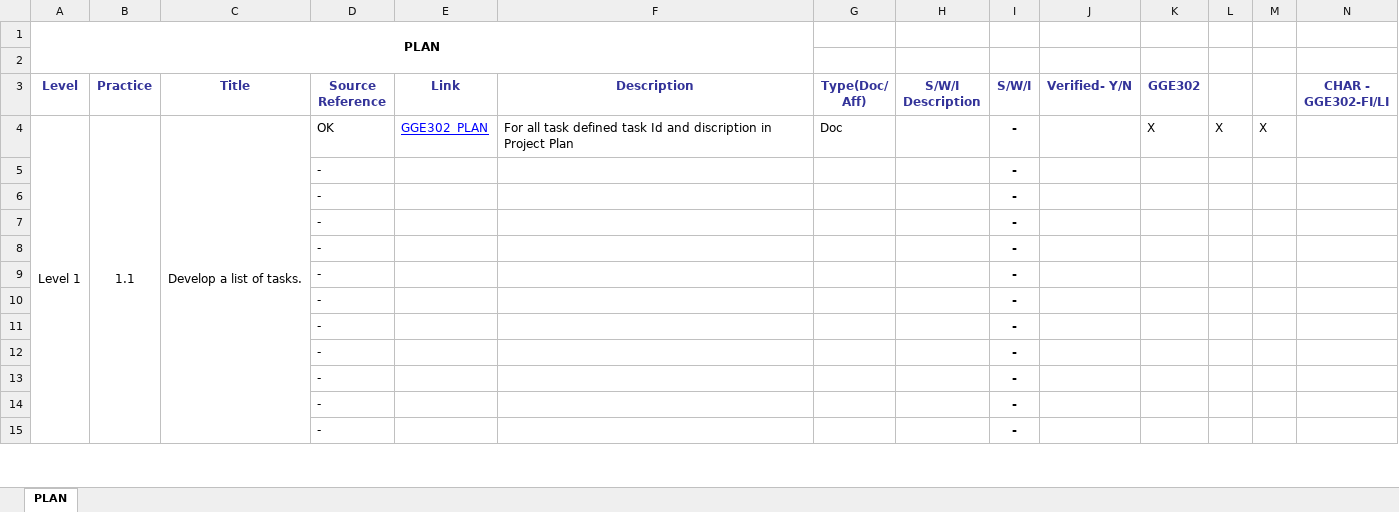
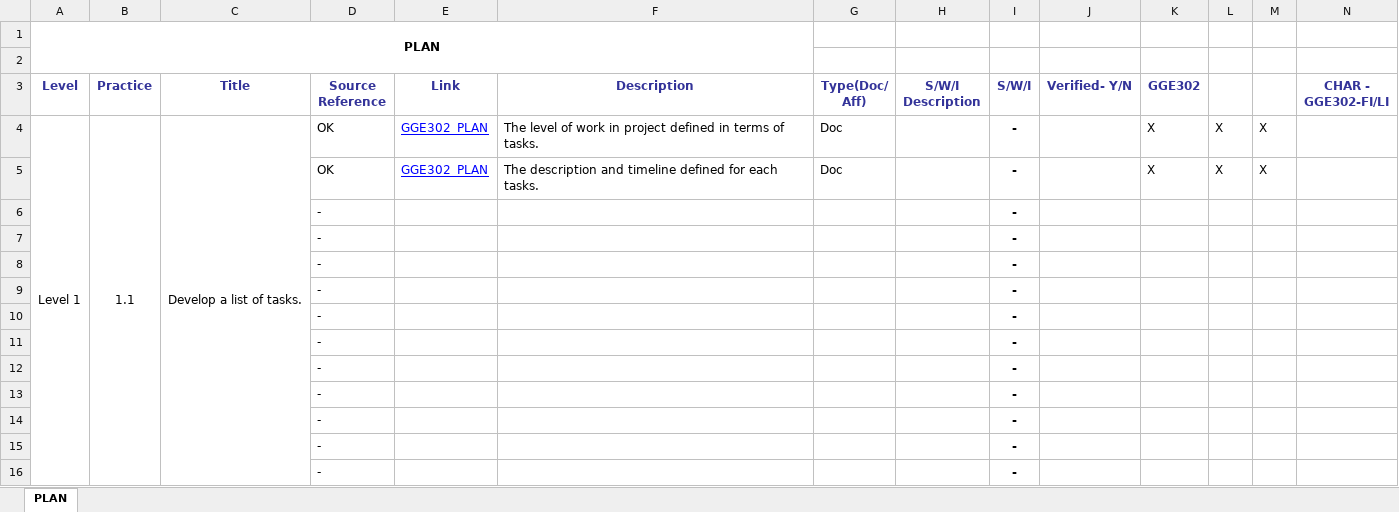
Before and after one commit to JalajMathur/PEG_2022, an Excel workbook: PIID/PLAN.xlsx, sheet PLAN, drawn as a sheet; only a part is shown; values as stored, in another font and other column widths than the file's, no borders; conditional formats not drawn; removed rows and columns are numbered as before the commit, all else as after; the diff covers the shown part only; the diff names each change by its address in the sheet, - before the commit and + after, or states it on an @@ line.

Commit message:
Updated the PIIDs for Plan.

```diff
--- a/PIID/PLAN.xlsx (sheet PLAN)
+++ b/PIID/PLAN.xlsx (sheet PLAN)
-A4:A33 merged
+A4:A33 merged
-B4:B18 merged
+B4:B18 merged
-C4:C18 merged
+C4:C18 merged
-F4 (Description): For all task defined task Id and discription in Project Plan
+F4 (Description): The level of work in project defined in terms of tasks.
+row 5:  |  |  | OK | GGE302_PLAN | The description and timeline defined for each tasks. | Doc |  | - |  | X | X | X
```
Also changed, not shown: 19 added rows, 20 removed rows, 72 moved rows, 24 edited cells, cell formats and merged cells elsewhere in this sheet, formulas that keep their value.
